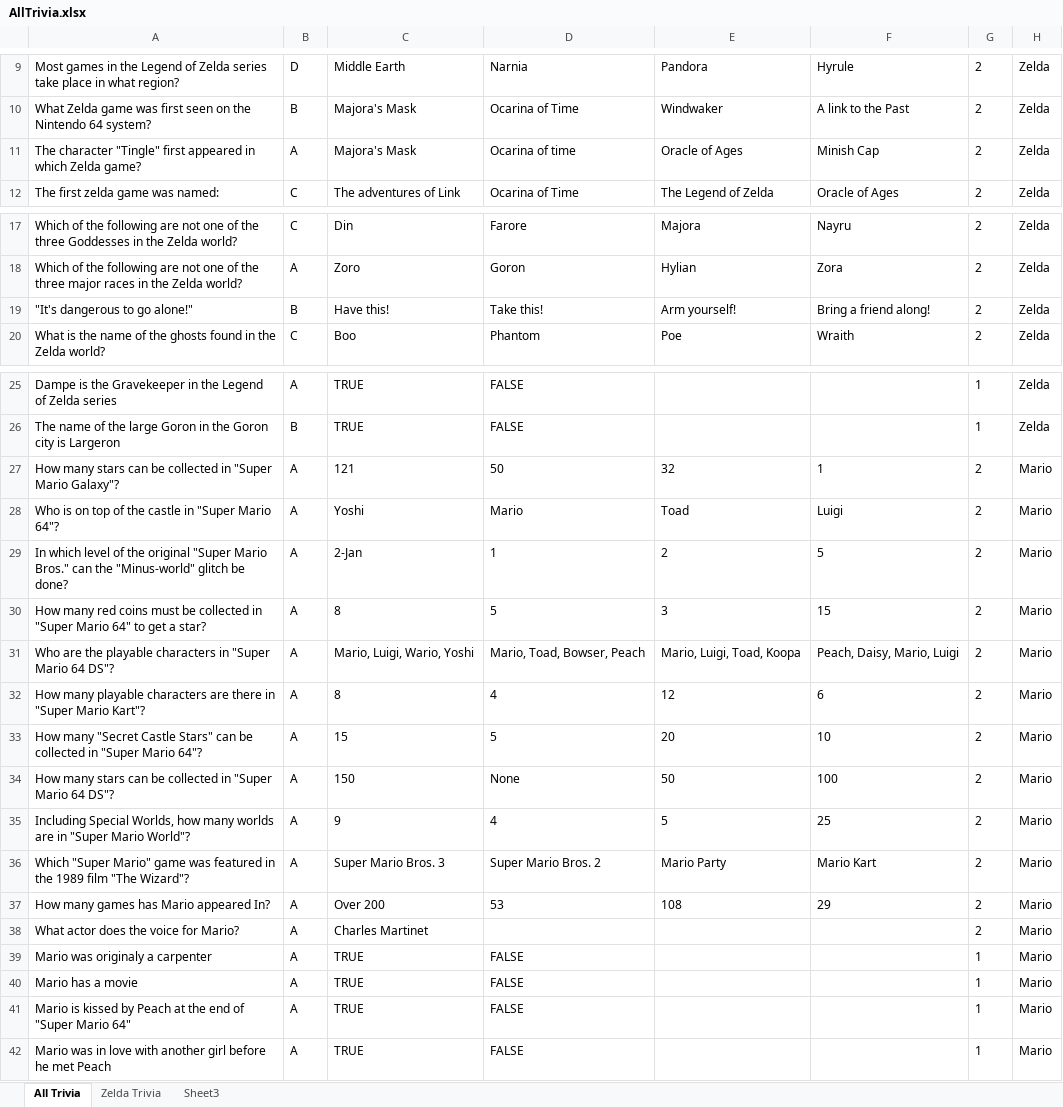
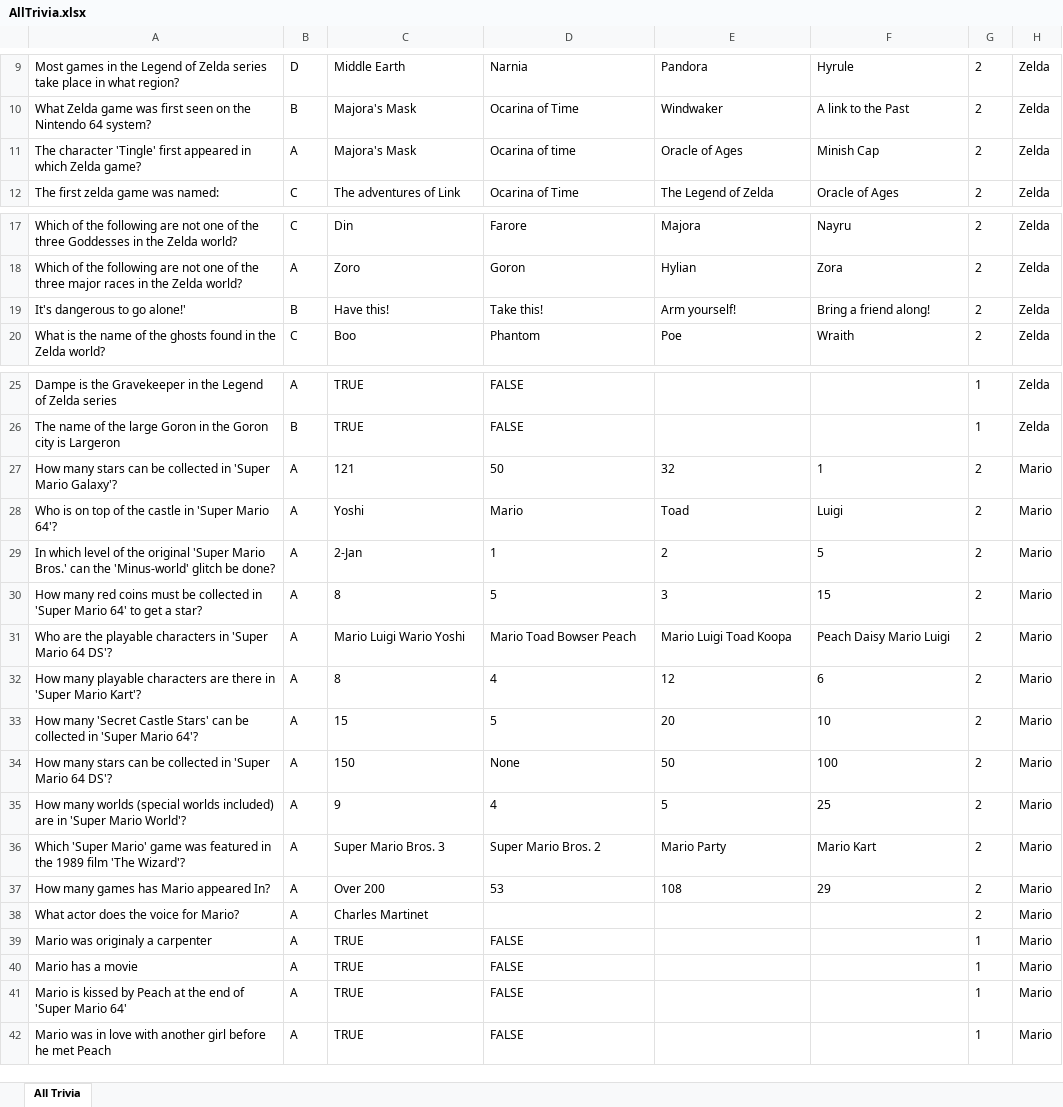
Before and after one commit to PRO-CRASTINATORS/CSCD350_ProCrastinators_Trivia_Maze, an Excel workbook: TriviaQuestions/AllTrivia.xlsx, sheet All Trivia, drawn as a sheet; only a part is shown, gaps mark what is left out; values as stored, in another font and other column widths than the file's, no borders; the diff covers the shown part only; the diff names each change by its address in the sheet, - before the commit and + after, or states it on an @@ line.

Commit message:
Updated "All Trivia" files.
NOTE: Read README before adding any additional trivia!

```diff
--- a/TriviaQuestions/AllTrivia.xlsx (sheet All Trivia)
+++ b/TriviaQuestions/AllTrivia.xlsx (sheet All Trivia)
-sheet tab: Zelda Trivia
-sheet tab: Sheet3
-A11: The character "Tingle" first appeared…
+A11: The character 'Tingle' first appeared…
-A19: "It's dangerous to go alone!"
+A19: It's dangerous to go alone!'
-A27: …collected in "Super Mario Galaxy"?
+A27: …collected in 'Super Mario Galaxy'?
-A28: …castle in "Super Mario 64"?
+A28: …castle in 'Super Mario 64'?
-A29: …the original "Super Mario Bros." can the "Minus-world" glitch be…
+A29: …the original 'Super Mario Bros.' can the 'Minus-world' glitch be…
-A30: …collected in "Super Mario 64" to get…
+A30: …collected in 'Super Mario 64' to get…
-A31: …characters in "Super Mario 64 DS"?
+A31: …characters in 'Super Mario 64 DS'?
-C31: Mario, Luigi, Wario, Yoshi
+C31: Mario Luigi Wario Yoshi
-D31: Mario, Toad, Bowser, Peach
+D31: Mario Toad Bowser Peach
-E31: Mario, Luigi, Toad, Koopa
+E31: Mario Luigi Toad Koopa
-F31: Peach, Daisy, Mario, Luigi
+F31: Peach Daisy Mario Luigi
-A32: …there in "Super Mario Kart"?
+A32: …there in 'Super Mario Kart'?
-A33: How many "Secret Castle Stars" can be collected in "Super Mario 64"?
+A33: How many 'Secret Castle Stars' can be collected in 'Super Mario 64'?
-A34: …collected in "Super Mario 64 DS"?
+A34: …collected in 'Super Mario 64 DS'?
-A35: Including Special Worlds, how many worlds are in "Super Mario World"?
+A35: How many worlds (special worlds included) are in 'Super Mario World'?
-A36: Which "Super Mario" game was featured in the 1989 film "The Wizard"?
+A36: Which 'Super Mario' game was featured in the 1989 film 'The Wizard'?
-A41: …end of "Super Mario 64"
+A41: …end of 'Super Mario 64'
```
Also changed, not shown: 39 added rows elsewhere in this sheet, 2 other files.
